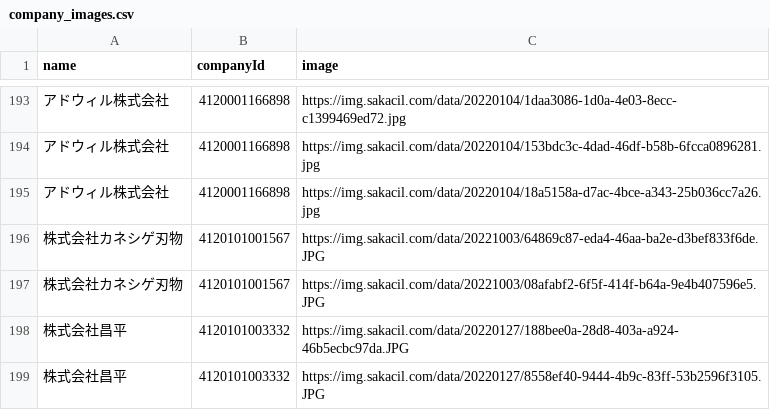
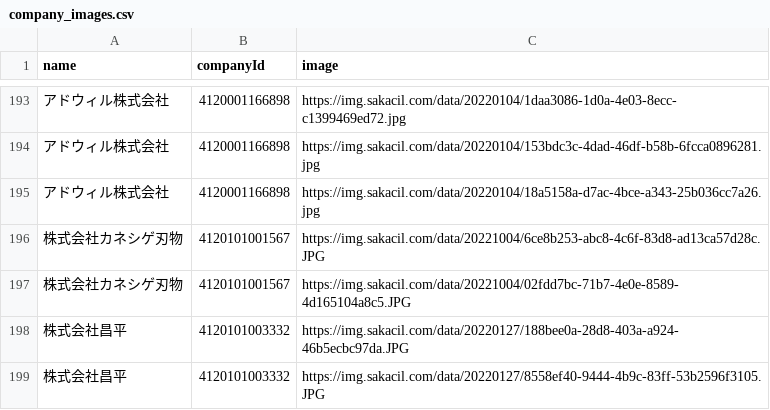
Before and after one commit to codeforosaka/sakai-biz-opendata, a CSV file: data/company_images.csv, drawn as a sheet; only a part is shown, gaps mark what is left out.

Commit message:
update data

```diff
--- a/data/company_images.csv
+++ b/data/company_images.csv
@@ -195,4 +195,4 @@
 アドウィル株式会社,4120001166898,https://img.sakacil.com/data/20220104/18a5158a-d7ac-4bce-a343-25b036cc7a26.jpg
-株式会社カネシゲ刃物,4120101001567,https://img.sakacil.com/data/20221003/64869c87-eda4-46aa-ba2e-d3bef833f6de.JPG
-株式会社カネシゲ刃物,4120101001567,https://img.sakacil.com/data/20221003/08afabf2-6f5f-414f-b64a-9e4b407596e5.JPG
+株式会社カネシゲ刃物,4120101001567,https://img.sakacil.com/data/20221004/6ce8b253-abc8-4c6f-83d8-ad13ca57d28c.JPG
+株式会社カネシゲ刃物,4120101001567,https://img.sakacil.com/data/20221004/02fdd7bc-71b7-4e0e-8589-4d165104a8c5.JPG
 株式会社昌平,4120101003332,https://img.sakacil.com/data/20220127/188bee0a-28d8-403a-a924-46b5ecbc97da.JPG
```
Also changed, not shown: 11 other files.
